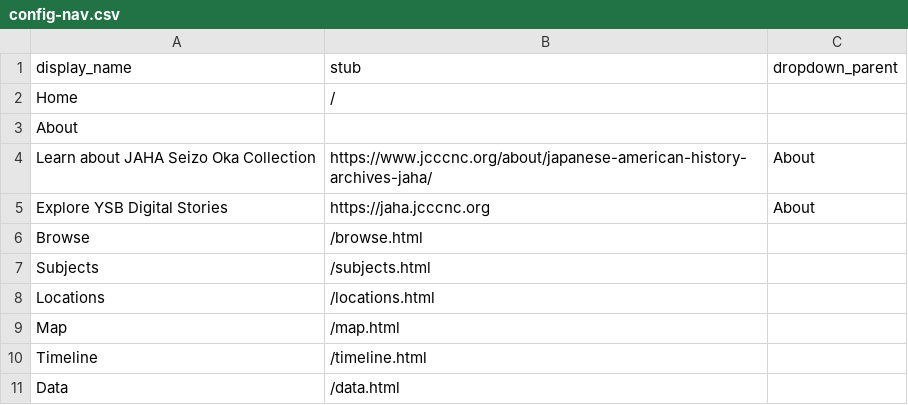
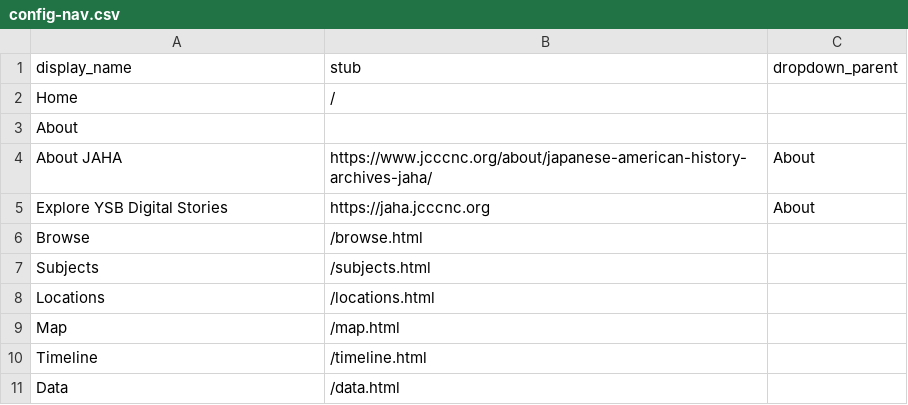
Before and after one commit to digital-jaha/ysb, a CSV file: _data/config-nav.csv, drawn as a sheet.

Commit message:
Update config-nav.csv

```diff
--- a/_data/config-nav.csv
+++ b/_data/config-nav.csv
@@ -3,3 +3,3 @@ Home,/,
 About,,
-Learn about JAHA Seizo Oka Collection,https://www.jcccnc.org/about/japanese-american-history-archives-jaha/,About
+About JAHA,https://www.jcccnc.org/about/japanese-american-history-archives-jaha/,About
 Explore YSB Digital Stories,https://jaha.jcccnc.org,About
```
